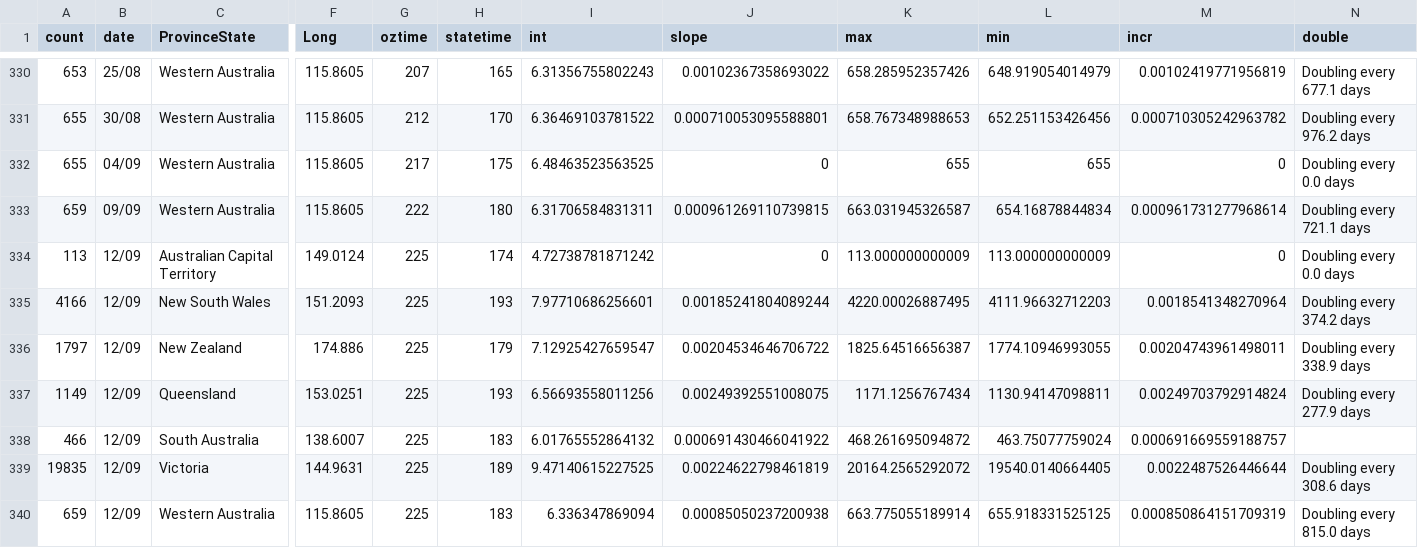
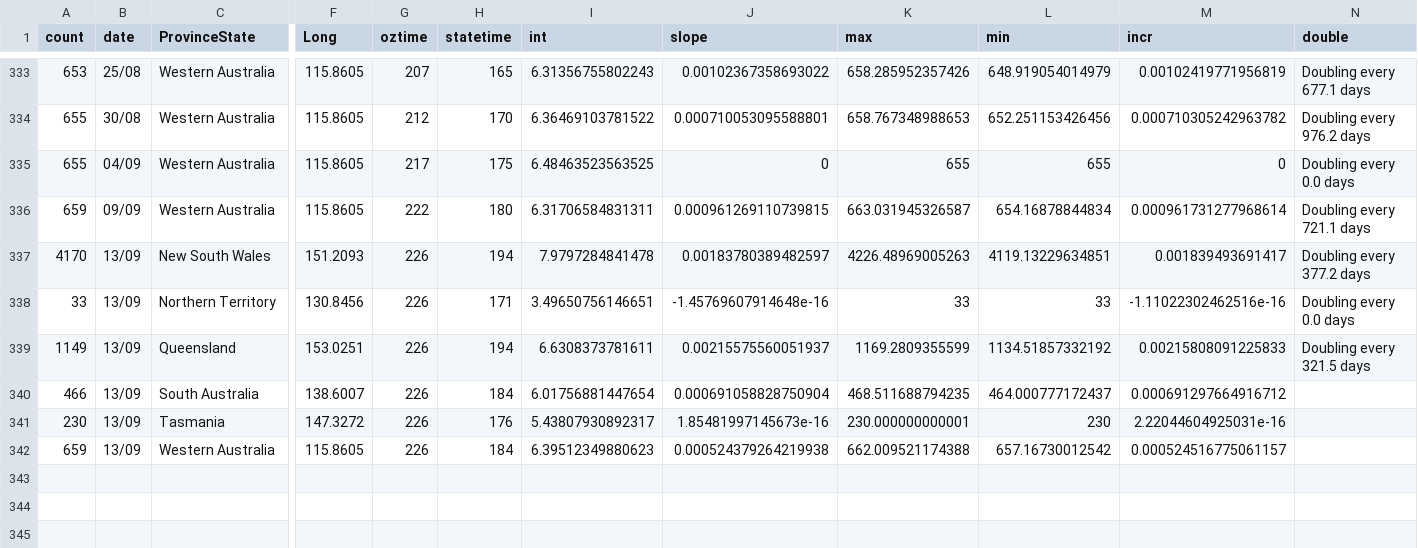
Before and after one commit to TimothyStaples/oz_covid_trajectory, a CSV file: oz_model_point.csv, drawn as a sheet; only a part is shown, gaps mark what is left out; removed rows and columns are numbered as before the commit, all else as after; rows hold the shown columns only; the diff covers the shown part only; the diff names each change by its address in the sheet, - before the commit and + after, or states it on an @@ line.

```diff
--- a/oz_model_point.csv
+++ b/oz_model_point.csv
-row 334: 113 | 12/09 | Australian Capital Territory | 149.0124 | 225 | 174 | 4.72738781871242 | 0 | 113.000000000009 | 113.000000000009 | 0 | Doubling every 0.0 days
-row 335: 4166 | 12/09 | New South Wales | 151.2093 | 225 | 193 | 7.97710686256601 | 0.00185241804089244 | 4220.00026887495 | 4111.96632712203 | 0.0018541348270964 | Doubling every 374.2 days
-row 336: 1797 | 12/09 | New Zealand | 174.886 | 225 | 179 | 7.12925427659547 | 0.00204534646706722 | 1825.64516656387 | 1774.10946993055 | 0.00204743961498011 | Doubling every 338.9 days
+row 337: 4170 | 13/09 | New South Wales | 151.2093 | 226 | 194 | 7.9797284841478 | 0.00183780389482597 | 4226.48969005263 | 4119.13229634851 | 0.001839493691417 | Doubling every 377.2 days
+row 338: 33 | 13/09 | Northern Territory | 130.8456 | 226 | 171 | 3.49650756146651 | -1.45769607914648e-16 | 33 | 33 | -1.11022302462516e-16 | Doubling every 0.0 days
-B339:B340 (date): 12/09
+B339:B340 (date): 13/09
-G339:G340 (oztime): 225
+G339:G340 (oztime): 226
-H339 (statetime): 193
+H339 (statetime): 194
-I339 (int): 6.56693558011256
+I339 (int): 6.6308373781611
-J339 (slope): 0.00249392551008075
+J339 (slope): 0.00215575560051937
-K339 (max): 1171.1256767434
+K339 (max): 1169.2809355599
-L339 (min): 1130.94147098811
+L339 (min): 1134.51857332192
-M339 (incr): 0.00249703792914824
+M339 (incr): 0.00215808091225833
-N339 (double): Doubling every 277.9 days
+N339 (double): Doubling every 321.5 days
-H340 (statetime): 183
+H340 (statetime): 184
-I340 (int): 6.01765552864132
+I340 (int): 6.01756881447654
-J340 (slope): 0.000691430466041922
+J340 (slope): 0.000691058828750904
-K340 (max): 468.261695094872
+K340 (max): 468.511688794235
-L340 (min): 463.75077759024
+L340 (min): 464.000777172437
-M340 (incr): 0.000691669559188757
+M340 (incr): 0.000691297664916712
-row 339: 19835 | 12/09 | Victoria | 144.9631 | 225 | 189 | 9.47140615227525 | 0.00224622798461819 | 20164.2565292072 | 19540.0140664405 | 0.0022487526446644 | Doubling every 308.6 days
+row 341: 230 | 13/09 | Tasmania | 147.3272 | 226 | 176 | 5.43807930892317 | 1.85481997145673e-16 | 230.000000000001 | 230 | 2.22044604925031e-16
-B342 (date): 12/09
+B342 (date): 13/09
-G342 (oztime): 225
+G342 (oztime): 226
-H342 (statetime): 183
+H342 (statetime): 184
-I342 (int): 6.336347869094
+I342 (int): 6.39512349880623
-J342 (slope): 0.00085050237200938
+J342 (slope): 0.000524379264219938
-K342 (max): 663.775055189914
+K342 (max): 662.009521174388
-L342 (min): 655.918331525125
+L342 (min): 657.16730012542
-M342 (incr): 0.000850864151709319
+M342 (incr): 0.000524516775061157
-N342 (double): Doubling every 815.0 days
+N342 (double): (empty)
```
Also changed, not shown: 3 added rows elsewhere in this file, oz_model.csv, oz_slope.csv.
